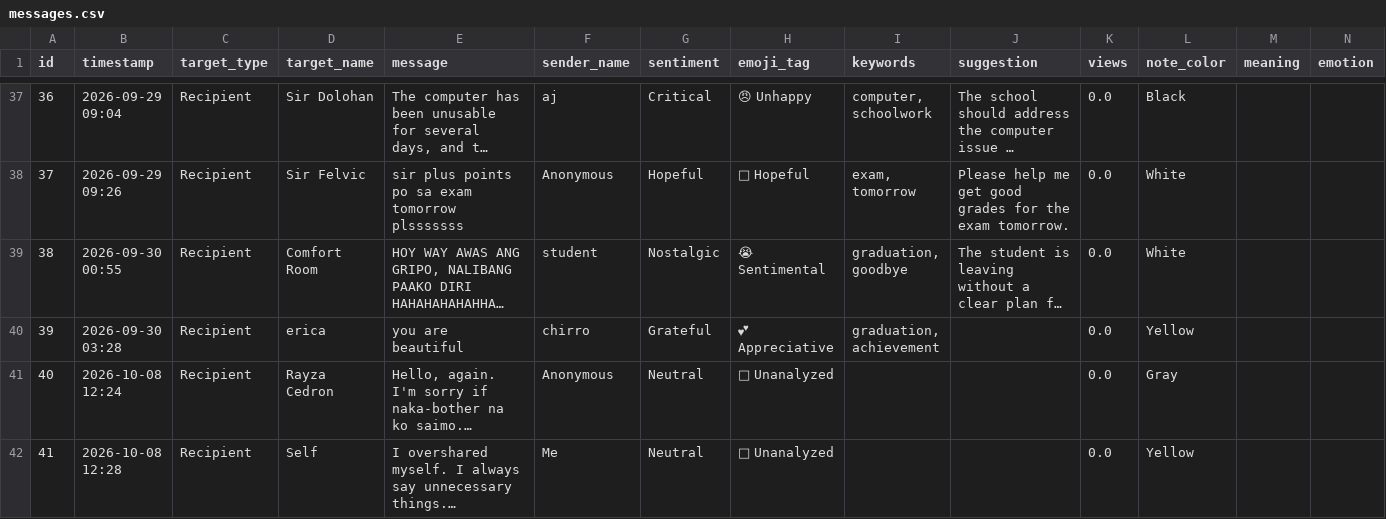
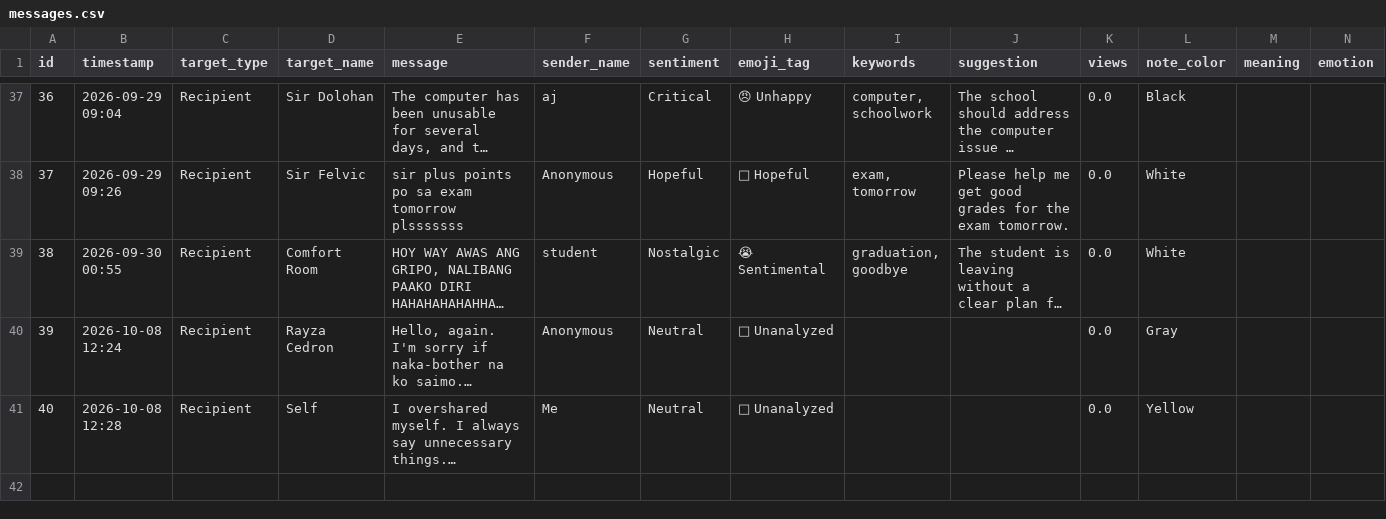
Before and after one commit to rcgbandoy-collab/Confession-Wall, a CSV file: data/messages.csv, drawn as a sheet; only a part is shown, gaps mark what is left out; long unchanged cells end in …; removed rows and columns are numbered as before the commit, all else as after; rows hold the shown columns only; the diff names each change by its address in the sheet, - before the commit and + after, or states it on an @@ line.

Commit message:
Fix formatting and update messages in CSV

```diff
--- a/data/messages.csv
+++ b/data/messages.csv
-row 40: 39 | 2026-09-30 03:28 | Recipient | erica | you are beautiful | chirro | Grateful | 💕 Appreciative | graduation, achievement |  | 0.0 | Yellow
@@ column A (id) renumbered from row 40 down @@
```
